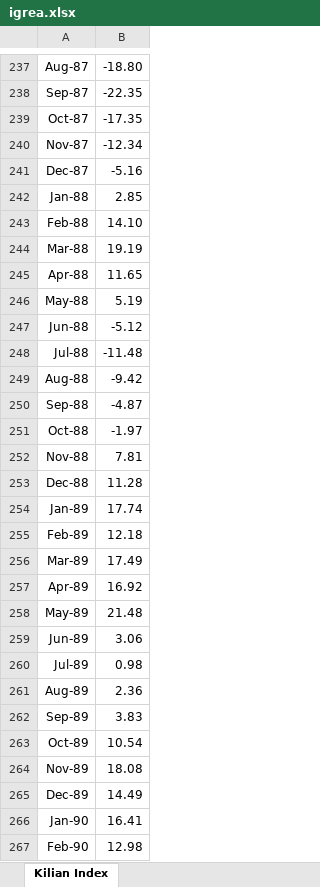
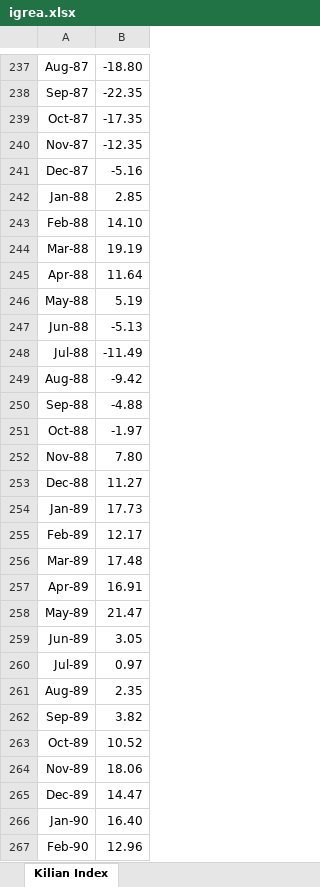
Before and after one commit to nathancouturier/Tonne-Mile-Demand-Model, an Excel workbook: data/raw/dallasfed_kilian_index/igrea.xlsx, sheet Kilian Index, drawn as a sheet; only a part is shown, gaps mark what is left out; values as stored, in another font and other column widths than the file's, no borders; the diff covers the shown part only; the diff names each change by its address in the sheet, - before the commit and + after, or states it on an @@ line.

```diff
--- a/data/raw/dallasfed_kilian_index/igrea.xlsx (sheet Kilian Index)
+++ b/data/raw/dallasfed_kilian_index/igrea.xlsx (sheet Kilian Index)
-B240: -12.34
+B240: -12.35
-B245: 11.65
+B245: 11.64
-B247: -5.12
+B247: -5.13
-B248: -11.48
+B248: -11.49
-B250: -4.87
+B250: -4.88
-B252: 7.81
+B252: 7.80
-B253: 11.28
+B253: 11.27
-B254: 17.74
+B254: 17.73
-B255: 12.18
+B255: 12.17
-B256: 17.49
+B256: 17.48
-B257: 16.92
+B257: 16.91
-B258: 21.48
+B258: 21.47
-B259: 3.06
+B259: 3.05
-B260: 0.98
+B260: 0.97
-B261: 2.36
+B261: 2.35
-B262: 3.83
+B262: 3.82
-B263: 10.54
+B263: 10.52
-B264: 18.08
+B264: 18.06
-B265: 14.49
+B265: 14.47
-B266: 16.41
+B266: 16.40
-B267: 12.98
+B267: 12.96
```
Also changed, not shown: 1 added row and 663 edited cells elsewhere in this sheet, 12 other files.
